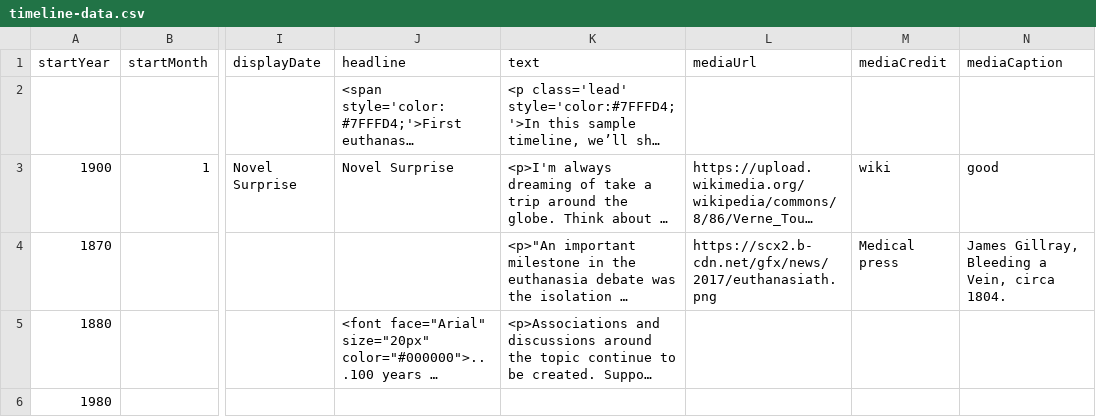
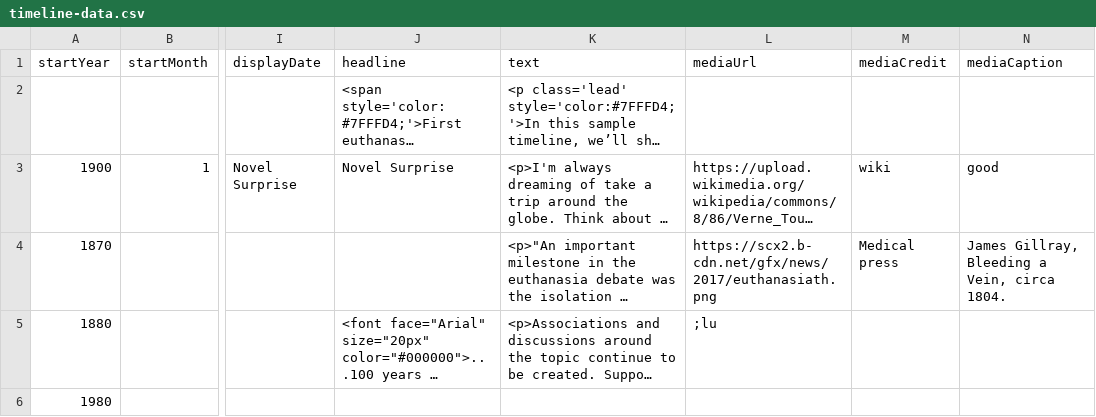
Before and after one commit to DeustoKom/MSGW2022-timeline, a CSV file: docs/goaldiggers/timeline-data.csv, drawn as a sheet; only a part is shown, gaps mark what is left out; long unchanged cells end in …; the diff covers the shown part only; the diff names each change by its address in the sheet, - before the commit and + after, or states it on an @@ line.

```diff
--- a/docs/goaldiggers/timeline-data.csv
+++ b/docs/goaldiggers/timeline-data.csv
-L5 (mediaUrl): (empty)
+L5 (mediaUrl): ;lu
```
Also changed, not shown: 1 added row elsewhere in this file.
